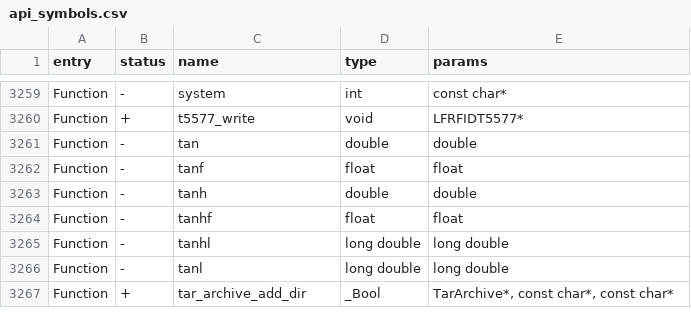
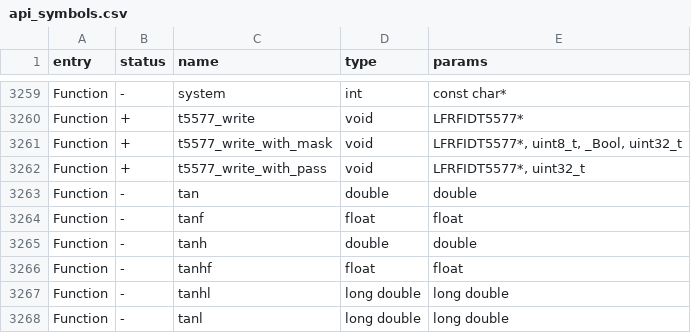
Before and after one commit to Gustav-png/Moon-Firmware, a CSV file: targets/f7/api_symbols.csv, drawn as a sheet; only a part is shown, gaps mark what is left out; the shorter side is filled out with more unchanged rows; the diff names each change by its address in the sheet, - before the commit and + after, or states it on an @@ line.

Commit message:
T5577 lib: write with mask function added (#3362)
* T5577 lib: write with mask function added
* t5577_write_with_mask: with_password param added

Co-authored-by: あく <alleteam@gmail.com>

```diff
--- a/targets/f7/api_symbols.csv
+++ b/targets/f7/api_symbols.csv
+row 3261: Function | + | t5577_write_with_mask | void | LFRFIDT5577*, uint8_t, _Bool, uint32_t
+row 3262: Function | + | t5577_write_with_pass | void | LFRFIDT5577*, uint32_t
```
Also changed, not shown: 2 other files.
